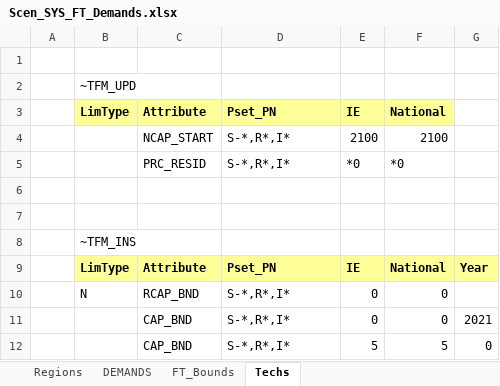
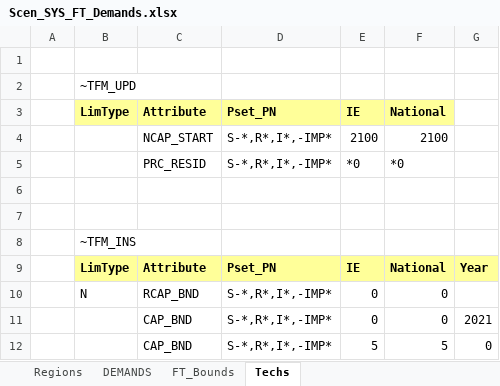
Before and after one commit to MaREI-EPMG/TIM-archived, an Excel workbook: SuppXLS/Scen_SYS_FT_Demands.xlsx, sheet Techs, drawn as a sheet; values as stored, in another font and other column widths than the file's, no borders; the diff names each change by its address in the sheet, - before the commit and + after, or states it on an @@ line.

Commit message:
Exclude IMP* processes from the bound defined in SYS_FT_Demand

```diff
--- a/SuppXLS/Scen_SYS_FT_Demands.xlsx (sheet Techs)
+++ b/SuppXLS/Scen_SYS_FT_Demands.xlsx (sheet Techs)
-D4:D5: S-*,R*,I*
+D4:D5: S-*,R*,I*,-IMP*
-D10:D12: S-*,R*,I*
+D10:D12: S-*,R*,I*,-IMP*
```
